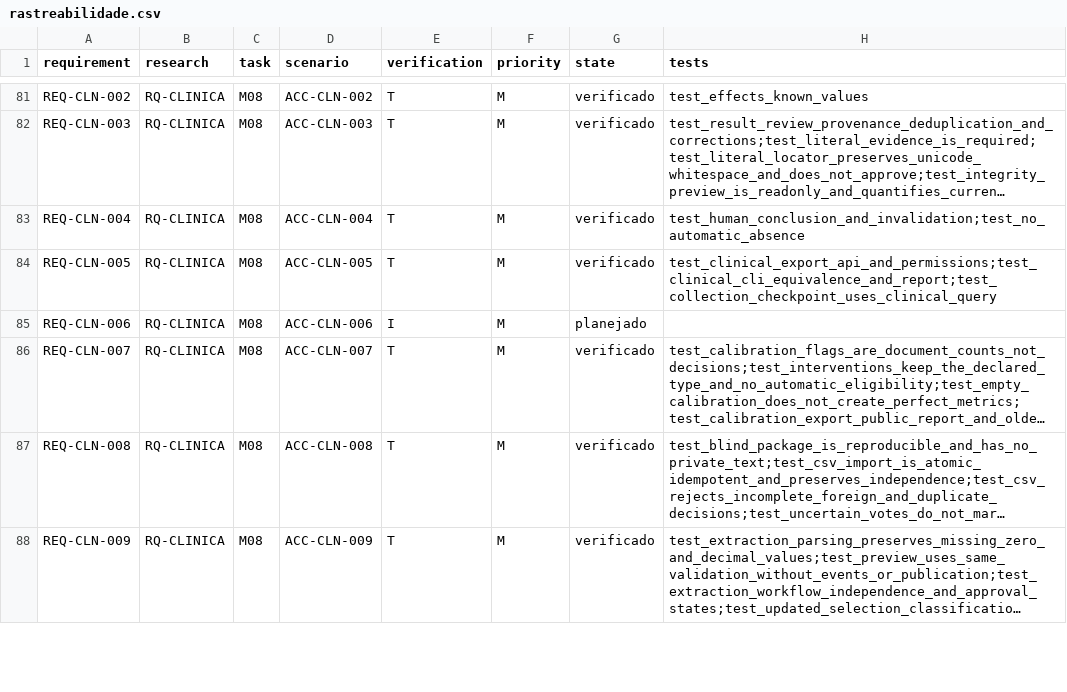
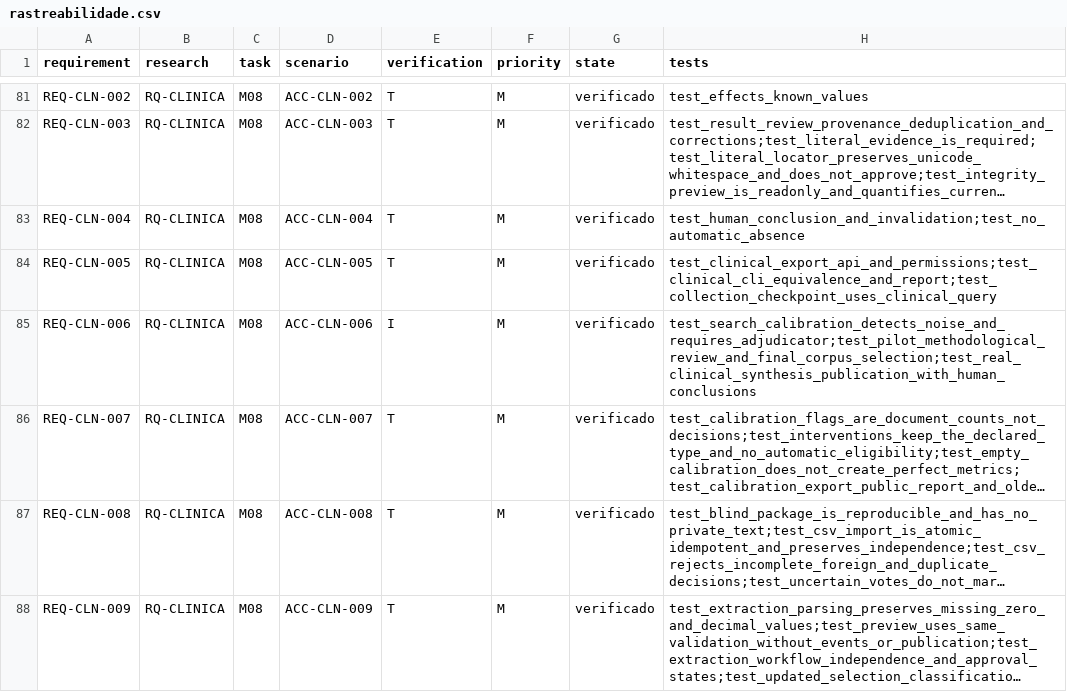
Before and after one commit to PauloHFA/DenguePharma, a CSV file: spec/rastreabilidade.csv, drawn as a sheet; only a part is shown, gaps mark what is left out; long unchanged cells end in …; the diff names each change by its address in the sheet, - before the commit and + after, or states it on an @@ line.

Commit message:
feat(clinical): implement clinical search calibration, pilot review audit, and real synthesis publication (REQ-CLN-006) (v0.44.0)
- Add SearchCalibrator with 100% sentinel recall and noise filtering (REQ-CLN-006)

- Add PilotMethodologicalReviewer validating double-blind human review (50 records) (REQ-CLN-006)

- Add FinalCorpusSelector for candidate pharmacological clinical trials (REQ-CLN-006)

- Add RealClinicalSynthesisPublisher enforcing documented human conclusions by adjudicator (REQ-CLN-006)

- Unit tests in test_pilot_synthesis_and_calibration.py passing 100%

- Conclude 100% of Module M08 (clinical synthesis track fully verified)

- Update SDD requirements to 71 verified items

- Update consolidated executive PDF (3 pages) and README

Co-authored-by: Antigravity <antigravity@google.com>

```diff
--- a/spec/rastreabilidade.csv
+++ b/spec/rastreabilidade.csv
-G85 (state): planejado
+G85 (state): verificado
-H85 (tests): (empty)
+H85 (tests): test_search_calibration_detects_noise_and_requires_adjudicator;test_pilot_methodological_review_and_final_corpus_selection;test_real_clinical_synthesis_publication_with_human_conclusions
```
Also changed, not shown: 10 other files.
